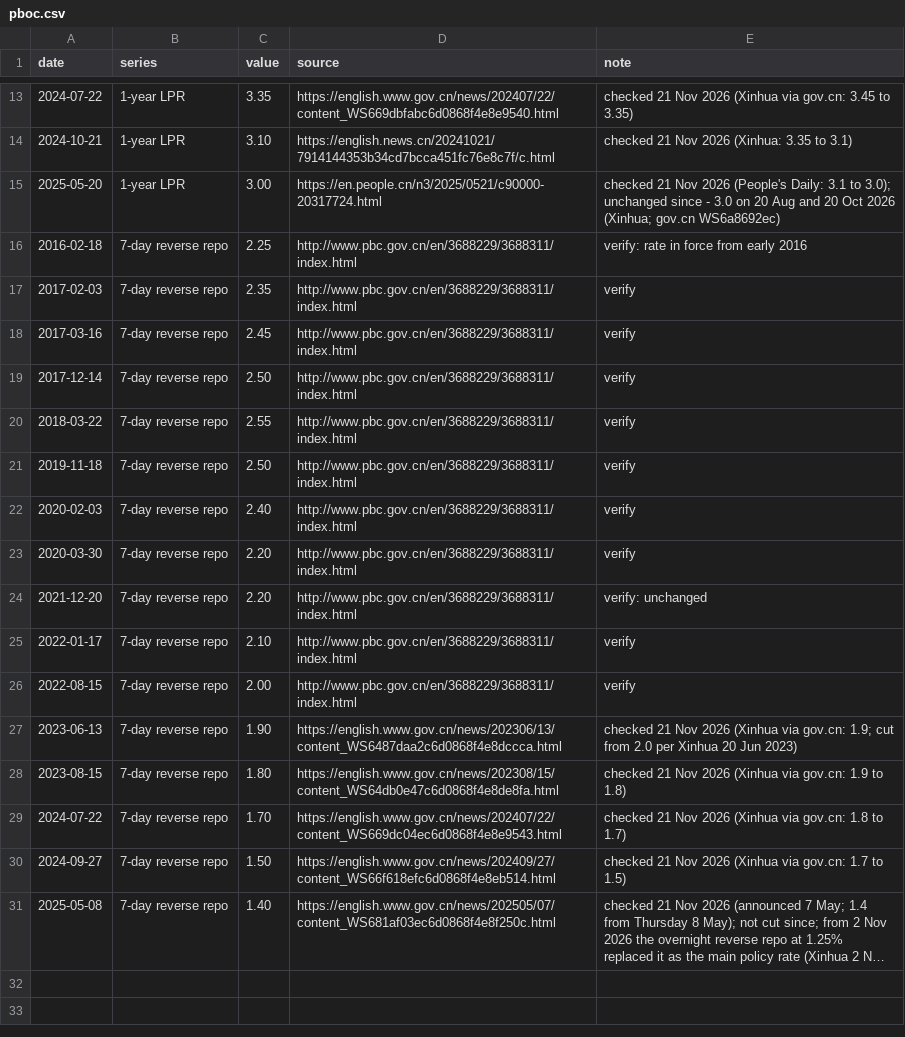
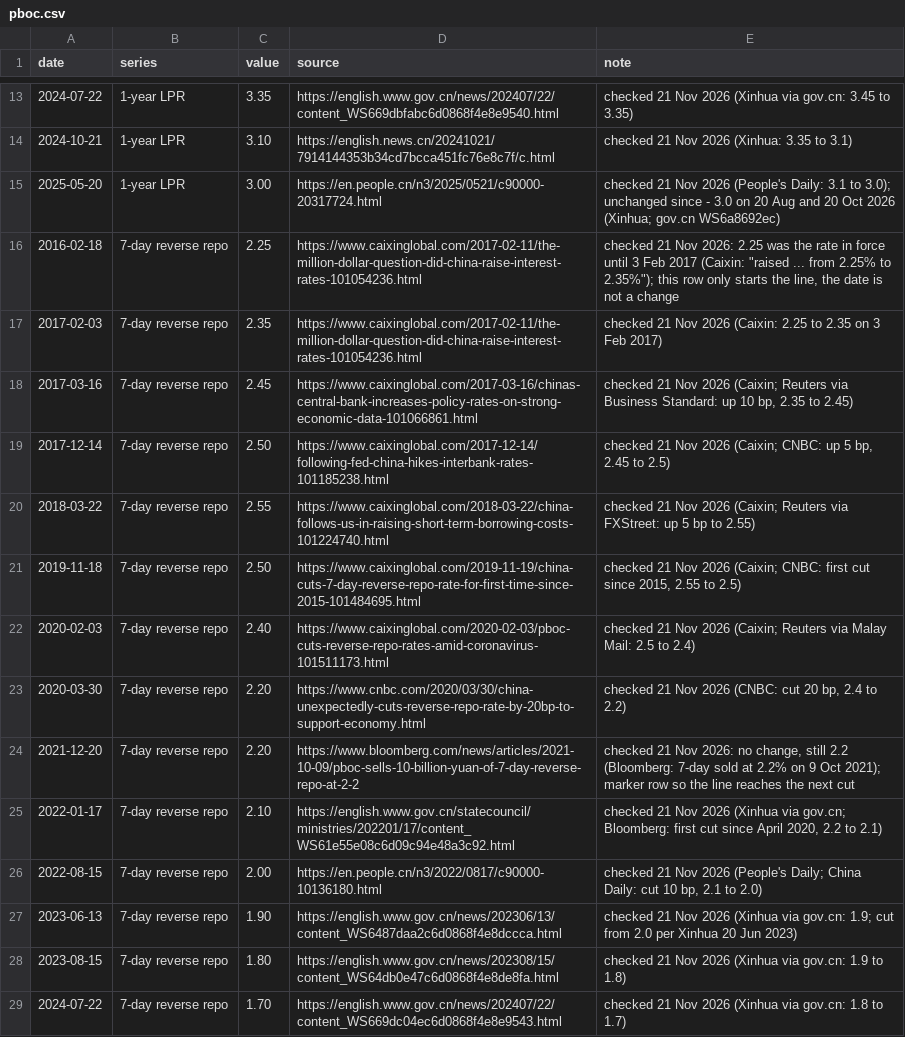
Before and after one commit to mcmarcocheung98-max/dashboards, a CSV file: data/debt-rates/pboc.csv, drawn as a sheet; only a part is shown, gaps mark what is left out; the shorter side is filled out with more unchanged rows; long unchanged cells end in …; the diff covers the shown part only.

```diff
--- a/data/debt-rates/pboc.csv
+++ b/data/debt-rates/pboc.csv
@@ -15,13 +15,13 @@ date,series,value,source,note
 2025-05-20,1-year LPR,3.00,https://en.people.cn/n3/2025/0521/c90000-20317724.html,checked 21 Nov 2026 (People's Daily: 3.1 to 3.0); unchanged since - 3.0 on 20 Aug and 20 Oct 2026 (Xinhua; gov.cn WS6a8692ec)
-2016-02-18,7-day reverse repo,2.25,http://www.pbc.gov.cn/en/3688229/3688311/index.html,verify: rate in force from early 2016
-2017-02-03,7-day reverse repo,2.35,http://www.pbc.gov.cn/en/3688229/3688311/index.html,verify
-2017-03-16,7-day reverse repo,2.45,http://www.pbc.gov.cn/en/3688229/3688311/index.html,verify
-2017-12-14,7-day reverse repo,2.50,http://www.pbc.gov.cn/en/3688229/3688311/index.html,verify
-2018-03-22,7-day reverse repo,2.55,http://www.pbc.gov.cn/en/3688229/3688311/index.html,verify
-2019-11-18,7-day reverse repo,2.50,http://www.pbc.gov.cn/en/3688229/3688311/index.html,verify
-2020-02-03,7-day reverse repo,2.40,http://www.pbc.gov.cn/en/3688229/3688311/index.html,verify
-2020-03-30,7-day reverse repo,2.20,http://www.pbc.gov.cn/en/3688229/3688311/index.html,verify
-2021-12-20,7-day reverse repo,2.20,http://www.pbc.gov.cn/en/3688229/3688311/index.html,verify: unchanged
-2022-01-17,7-day reverse repo,2.10,http://www.pbc.gov.cn/en/3688229/3688311/index.html,verify
-2022-08-15,7-day reverse repo,2.00,http://www.pbc.gov.cn/en/3688229/3688311/index.html,verify
+2016-02-18,7-day reverse repo,2.25,https://www.caixinglobal.com/2017-02-11/the-million-dollar-question-did-china-raise-interest-rates-101054236.html,"checked 21 Nov 2026: 2.25 was the rate in force until 3 Feb 2017 (Caixin: ""raised ... from 2.25% to 2.35%""); this row only starts the line, the date is not a change"
+2017-02-03,7-day reverse repo,2.35,https://www.caixinglobal.com/2017-02-11/the-million-dollar-question-did-china-raise-interest-rates-101054236.html,checked 21 Nov 2026 (Caixin: 2.25 to 2.35 on 3 Feb 2017)
+2017-03-16,7-day reverse repo,2.45,https://www.caixinglobal.com/2017-03-16/chinas-central-bank-increases-policy-rates-on-strong-economic-data-101066861.html,"checked 21 Nov 2026 (Caixin; Reuters via Business Standard: up 10 bp, 2.35 to 2.45)"
+2017-12-14,7-day reverse repo,2.50,https://www.caixinglobal.com/2017-12-14/following-fed-china-hikes-interbank-rates-101185238.html,"checked 21 Nov 2026 (Caixin; CNBC: up 5 bp, 2.45 to 2.5)"
+2018-03-22,7-day reverse repo,2.55,https://www.caixinglobal.com/2018-03-22/china-follows-us-in-raising-short-term-borrowing-costs-101224740.html,checked 21 Nov 2026 (Caixin; Reuters via FXStreet: up 5 bp to 2.55)
+2019-11-18,7-day reverse repo,2.50,https://www.caixinglobal.com/2019-11-19/china-cuts-7-day-reverse-repo-rate-for-first-time-since-2015-101484695.html,"checked 21 Nov 2026 (Caixin; CNBC: first cut since 2015, 2.55 to 2.5)"
+2020-02-03,7-day reverse repo,2.40,https://www.caixinglobal.com/2020-02-03/pboc-cuts-reverse-repo-rates-amid-coronavirus-101511173.html,checked 21 Nov 2026 (Caixin; Reuters via Malay Mail: 2.5 to 2.4)
+2020-03-30,7-day reverse repo,2.20,https://www.cnbc.com/2020/03/30/china-unexpectedly-cuts-reverse-repo-rate-by-20bp-to-support-economy.html,"checked 21 Nov 2026 (CNBC: cut 20 bp, 2.4 to 2.2)"
+2021-12-20,7-day reverse repo,2.20,https://www.bloomberg.com/news/articles/2021-10-09/pboc-sells-10-billion-yuan-of-7-day-reverse-repo-at-2-2,"checked 21 Nov 2026: no change, still 2.2 (Bloomberg: 7-day sold at 2.2% on 9 Oct 2021); marker row so the line reaches the next cut"
+2022-01-17,7-day reverse repo,2.10,https://english.www.gov.cn/statecouncil/ministries/202201/17/content_WS61e55e08c6d09c94e48a3c92.html,"checked 21 Nov 2026 (Xinhua via gov.cn; Bloomberg: first cut since April 2020, 2.2 to 2.1)"
+2022-08-15,7-day reverse repo,2.00,https://en.people.cn/n3/2022/0817/c90000-10136180.html,"checked 21 Nov 2026 (People's Daily; China Daily: cut 10 bp, 2.1 to 2.0)"
 2023-06-13,7-day reverse repo,1.90,https://english.www.gov.cn/news/202306/13/content_WS6487daa2c6d0868f4e8dccca.html,checked 21 Nov 2026 (Xinhua via gov.cn: 1.9; cut from 2.0 per Xinhua 20 Jun 2023)
```
Also changed, not shown: 16 edited cells elsewhere in this file, 1 other file.
